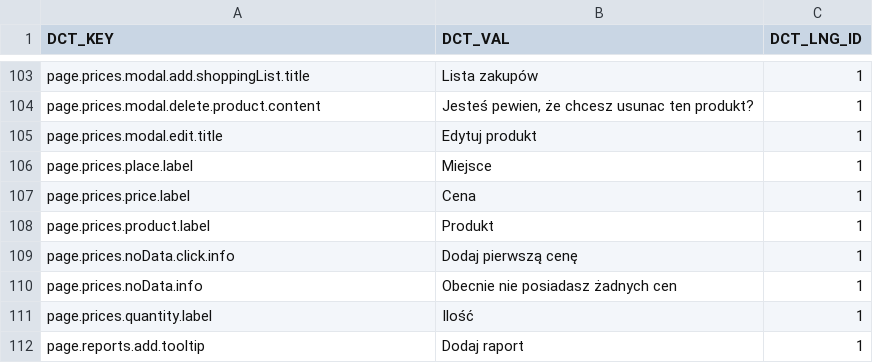
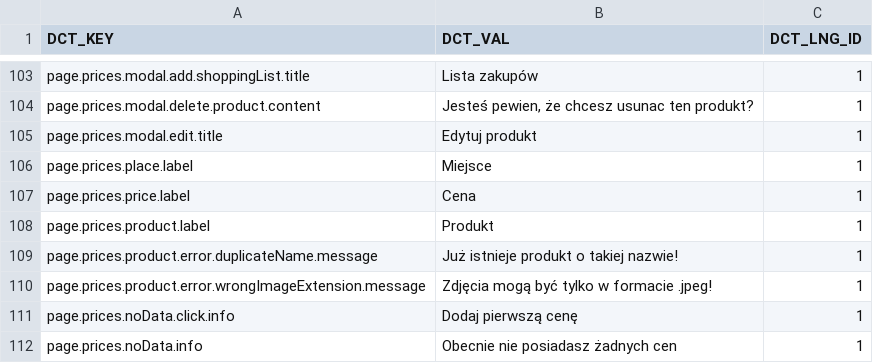
Before and after one commit to ArturCzopek/MyCoach-back, a CSV file: src/main/resources/db/changelog/dictionary-data/pol/db.dict-pol-1.0.csv, drawn as a sheet; only a part is shown, gaps mark what is left out; the shorter side is filled out with more unchanged rows; the diff names each change by its address in the sheet, - before the commit and + after, or states it on an @@ line.

Commit message:
-Added image validators

```diff
--- a/src/main/resources/db/changelog/dictionary-data/pol/db.dict-pol-1.0.csv
+++ b/src/main/resources/db/changelog/dictionary-data/pol/db.dict-pol-1.0.csv
+row 109: page.prices.product.error.duplicateName.message | Już istnieje produkt o takiej nazwie! | 1
+row 110: page.prices.product.error.wrongImageExtension.message | Zdjęcia mogą być tylko w formacie .jpeg! | 1
```
Also changed, not shown: src/main/resources/db/changelog/dictionary-data/eng/db.dict-eng-1.0.csv, 6 other files.
